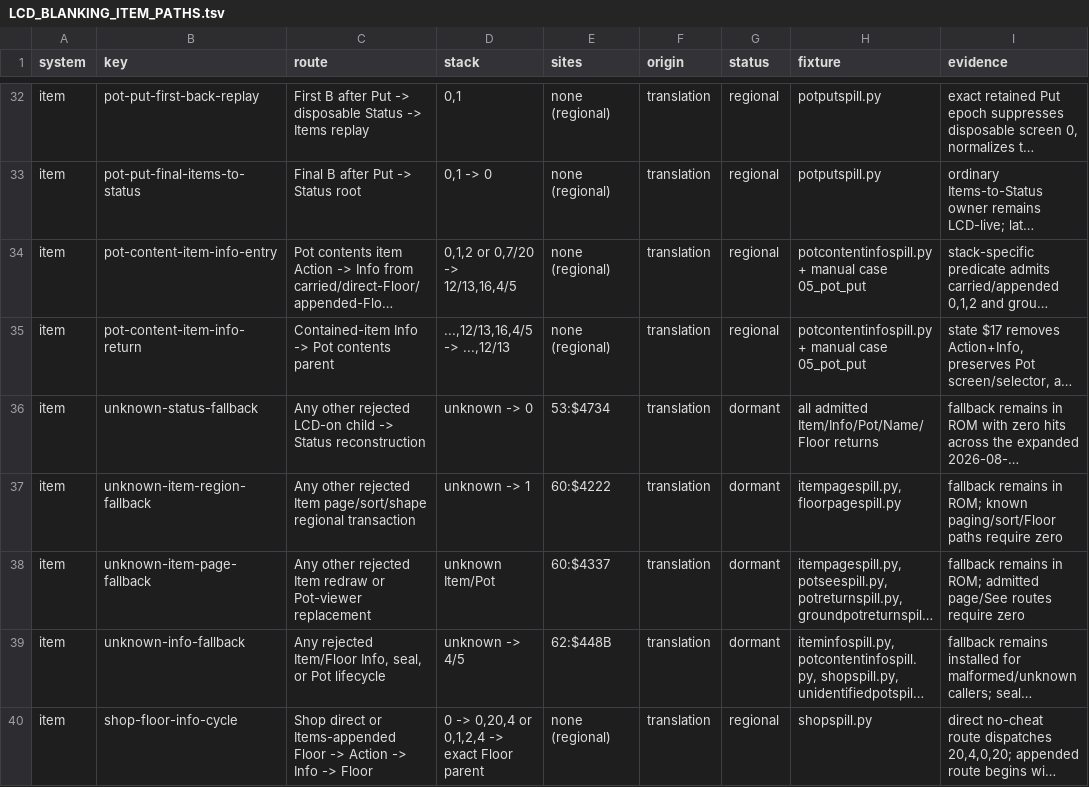
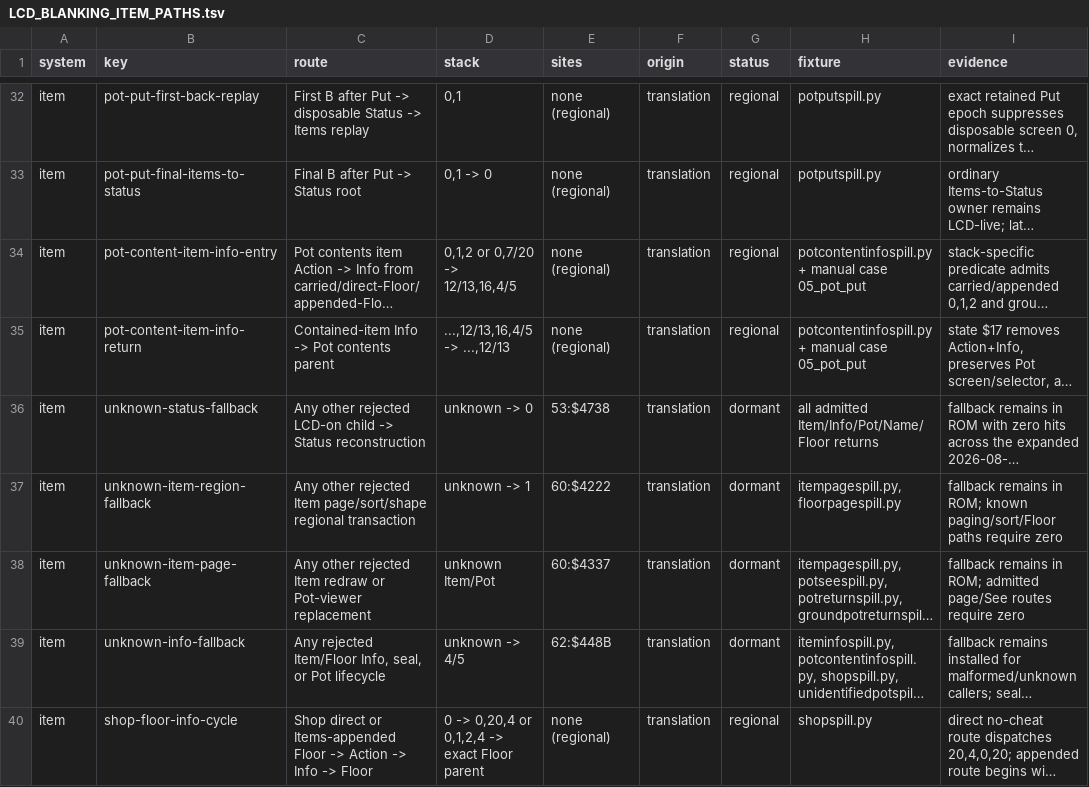
Before and after one commit to joey-astrologo/Shiren-GB-Monster-of-Moonlight-Village, a TSV file: docs/LCD_BLANKING_ITEM_PATHS.tsv, drawn as a sheet; only a part is shown, gaps mark what is left out; long unchanged cells end in …; the diff names each change by its address in the sheet, - before the commit and + after, or states it on an @@ line.

```diff
--- a/docs/LCD_BLANKING_ITEM_PATHS.tsv
+++ b/docs/LCD_BLANKING_ITEM_PATHS.tsv
-E36 (sites): 53:$4734
+E36 (sites): 53:$4738
```
Also changed, not shown: docs/LCD_BLANKING_AUDIT.tsv, docs/LCD_BLANKING_START_PATHS.tsv, 37 other files.
